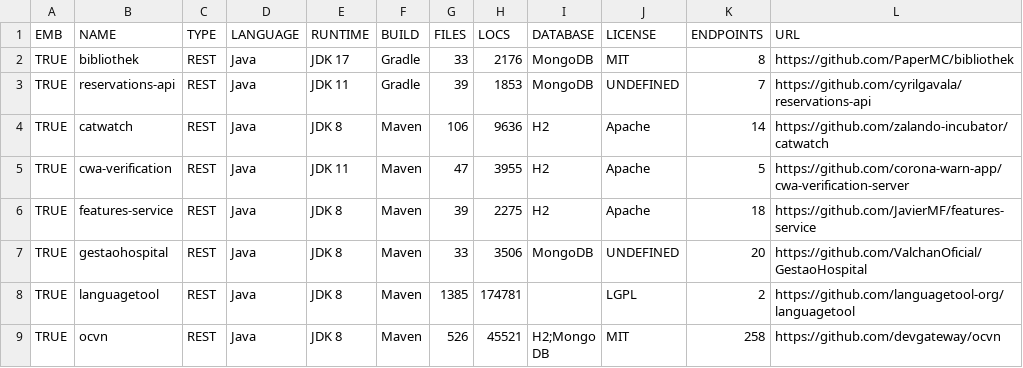
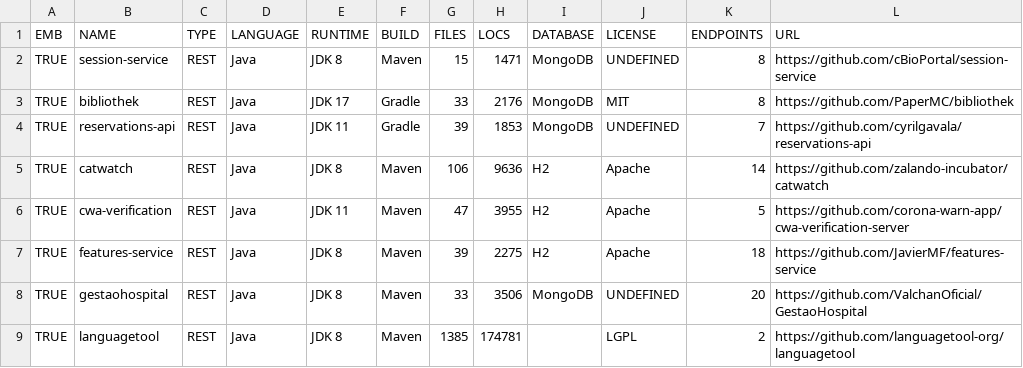
Before and after one commit to WebFuzzing/EMB, a CSV file: statistics/data.csv, drawn as a sheet; only a part is shown; the shorter side is filled out with more unchanged rows; the diff names each change by its address in the sheet, - before the commit and + after, or states it on an @@ line.

Commit message:
info for session-service

```diff
--- a/statistics/data.csv
+++ b/statistics/data.csv
+row 2: TRUE | session-service | REST | Java | JDK 8 | Maven | 15 | 1471 | MongoDB | UNDEFINED | 8 | https://github.com/cBioPortal/session-service
```
Also changed, not shown: 4 other files.
